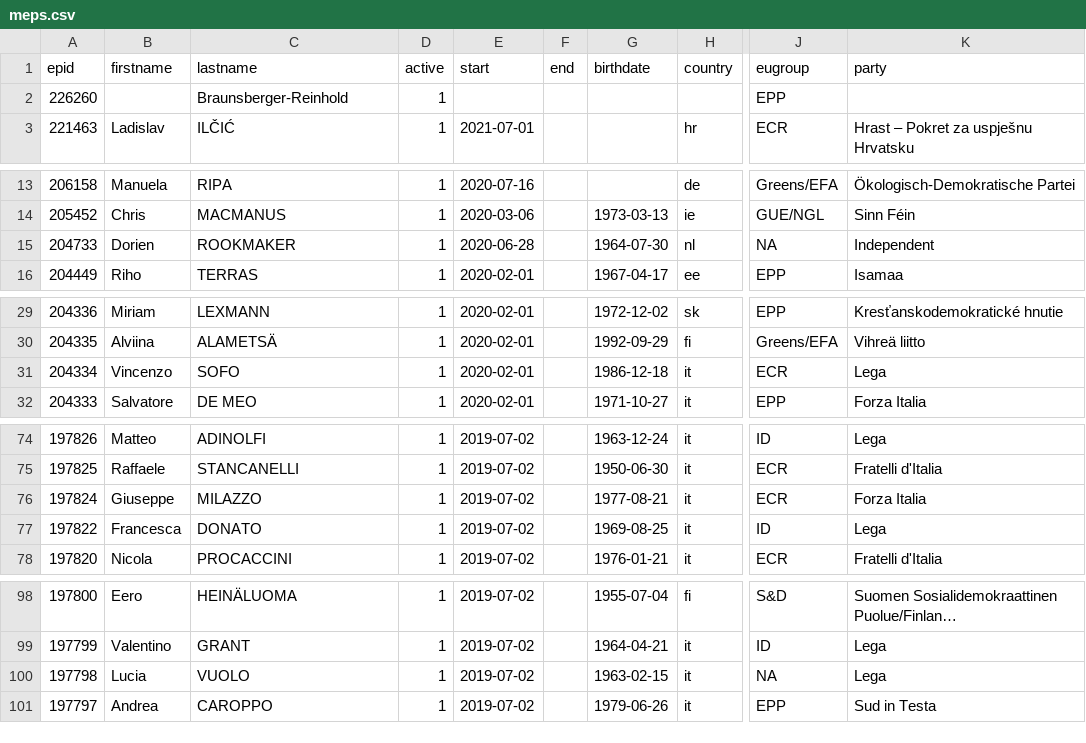
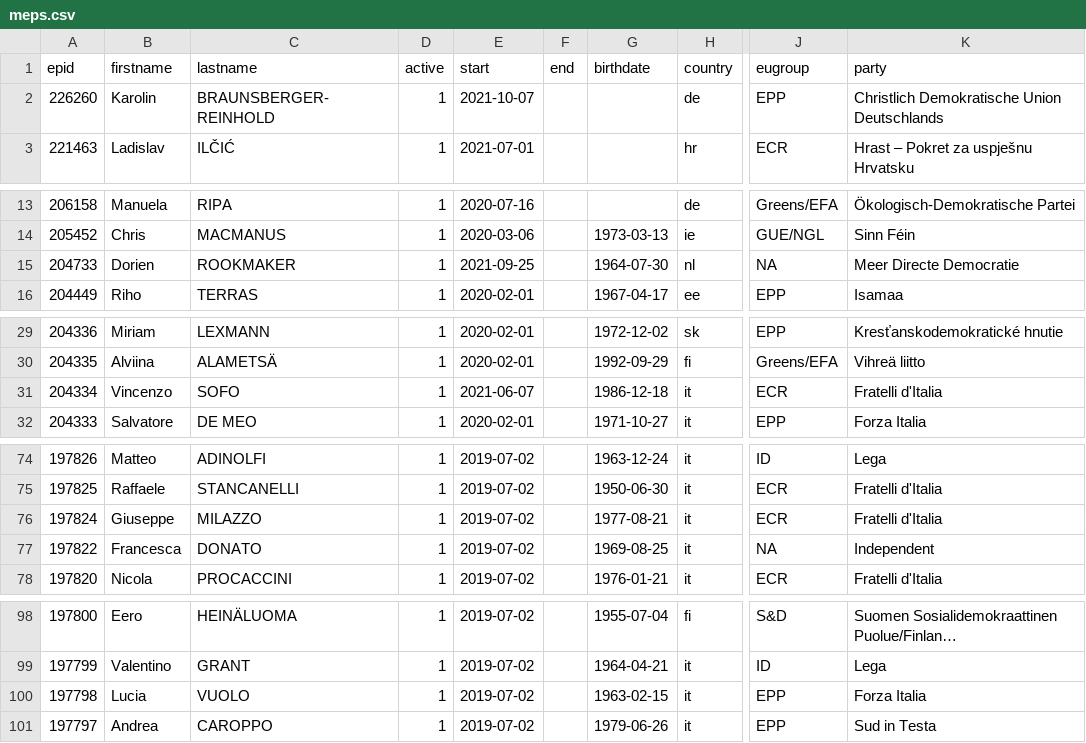
Before and after one commit to TechToThePeople/parlparse, a CSV file: data/meps.csv, drawn as a sheet; only a part is shown, gaps mark what is left out; long unchanged cells end in …; the diff covers the shown part only; the diff names each change by its address in the sheet, - before the commit and + after, or states it on an @@ line.

```diff
--- a/data/meps.csv
+++ b/data/meps.csv
-B2 (firstname): (empty)
+B2 (firstname): Karolin
-C2 (lastname): Braunsberger-Reinhold
+C2 (lastname): BRAUNSBERGER-REINHOLD
-E2 (start): (empty)
+E2 (start): 2021-10-07
-H2 (country): (empty)
+H2 (country): de
-K2 (party): (empty)
+K2 (party): Christlich Demokratische Union Deutschlands
-E15 (start): 2020-06-28
+E15 (start): 2021-09-25
-K15 (party): Independent
+K15 (party): Meer Directe Democratie
-E31 (start): 2020-02-01
+E31 (start): 2021-06-07
-K31 (party): Lega
+K31 (party): Fratelli d'Italia
-K76 (party): Forza Italia
+K76 (party): Fratelli d'Italia
-J77 (eugroup): ID
+J77 (eugroup): NA
-K77 (party): Lega
+K77 (party): Independent
-J100 (eugroup): NA
+J100 (eugroup): EPP
-K100 (party): Lega
+K100 (party): Forza Italia
```
Also changed, not shown: 2 edited cells elsewhere in this file, data/text_tabled.csv, 2 other files.
